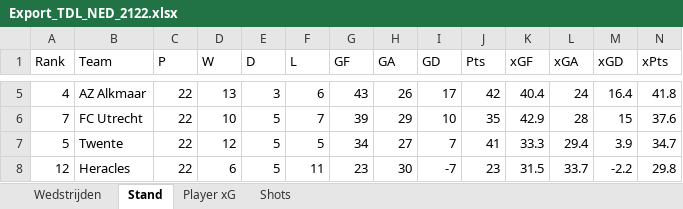
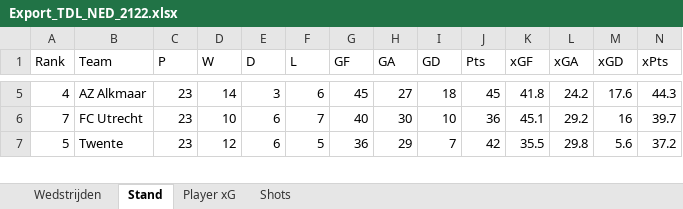
Before and after one commit to RobinKoetsier/xRank, an Excel workbook: Export_TDL_NED_2122.xlsx, sheet Stand, drawn as a sheet; only a part is shown, gaps mark what is left out; values as stored, in another font and other column widths than the file's, no borders; removed rows and columns are numbered as before the commit, all else as after; rows hold the shown columns only; the diff covers the shown part only; the diff names each change by its address in the sheet, - before the commit and + after, or states it on an @@ line.

```diff
--- a/Export_TDL_NED_2122.xlsx (sheet Stand)
+++ b/Export_TDL_NED_2122.xlsx (sheet Stand)
-C5:C7 (P): 22
+C5:C7 (P): 23
-D5 (W): 13
+D5 (W): 14
-G5 (GF): 43
+G5 (GF): 45
-H5 (GA): 26
+H5 (GA): 27
-I5 (GD): 17
+I5 (GD): 18
-J5 (Pts): 42
+J5 (Pts): 45
-K5 (xGF): 40.4
+K5 (xGF): 41.8
-L5 (xGA): 24
+L5 (xGA): 24.2
-M5 (xGD): 16.4
+M5 (xGD): 17.6
-N5 (xPts): 41.8
+N5 (xPts): 44.3
-E6:E7 (D): 5
+E6:E7 (D): 6
-G6 (GF): 39
+G6 (GF): 40
-H6 (GA): 29
+H6 (GA): 30
-J6 (Pts): 35
+J6 (Pts): 36
-K6 (xGF): 42.9
+K6 (xGF): 45.1
-L6 (xGA): 28
+L6 (xGA): 29.2
-M6 (xGD): 15
+M6 (xGD): 16
-N6 (xPts): 37.6
+N6 (xPts): 39.7
-G7 (GF): 34
+G7 (GF): 36
-H7 (GA): 27
+H7 (GA): 29
-J7 (Pts): 41
+J7 (Pts): 42
-K7 (xGF): 33.3
+K7 (xGF): 35.5
-L7 (xGA): 29.4
+L7 (xGA): 29.8
-M7 (xGD): 3.9
+M7 (xGD): 5.6
-N7 (xPts): 34.7
+N7 (xPts): 37.2
-row 8: 12 | Heracles | 22 | 6 | 5 | 11 | 23 | 30 | -7 | 23 | 31.5 | 33.7 | -2.2 | 29.8
```
Also changed, not shown: 2 added rows, 1 removed row and 101 edited cells elsewhere in this sheet, sheet Shots, sheet Player xG, sheet Wedstrijden.
